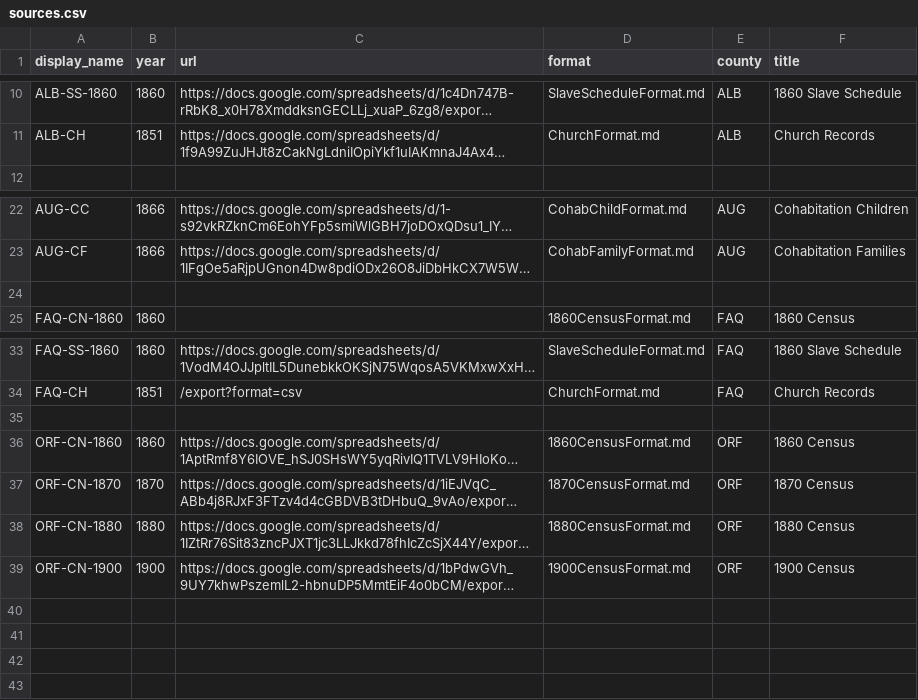
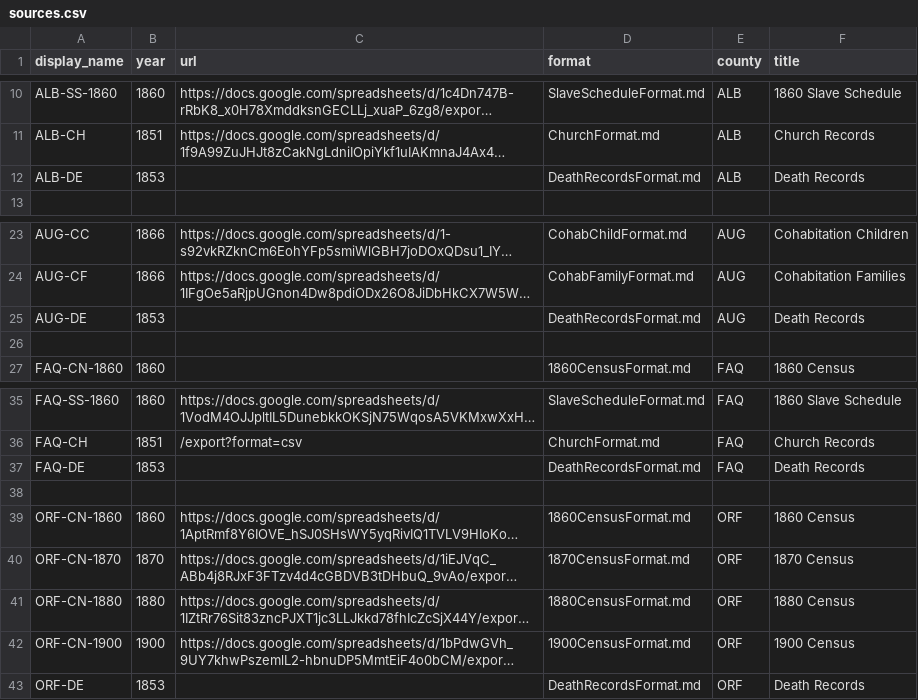
Before and after one commit to bferster/Tree, a CSV file: img/sources.csv, drawn as a sheet; only a part is shown, gaps mark what is left out; long unchanged cells end in …; the diff names each change by its address in the sheet, - before the commit and + after, or states it on an @@ line.

```diff
--- a/img/sources.csv
+++ b/img/sources.csv
+row 12: ALB-DE | 1853 |  | DeathRecordsFormat.md | ALB | Death Records
+row 25: AUG-DE | 1853 |  | DeathRecordsFormat.md | AUG | Death Records
+row 37: FAQ-DE | 1853 |  | DeathRecordsFormat.md | FAQ | Death Records
+row 43: ORF-DE | 1853 |  | DeathRecordsFormat.md | ORF | Death Records
```
Also changed, not shown: 10 other files.
